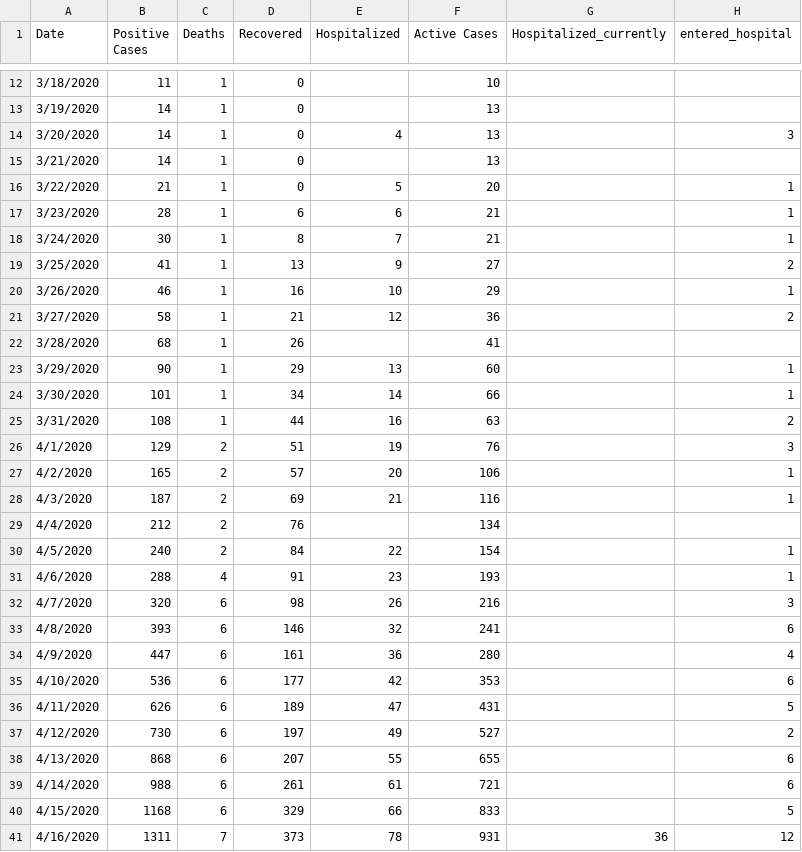
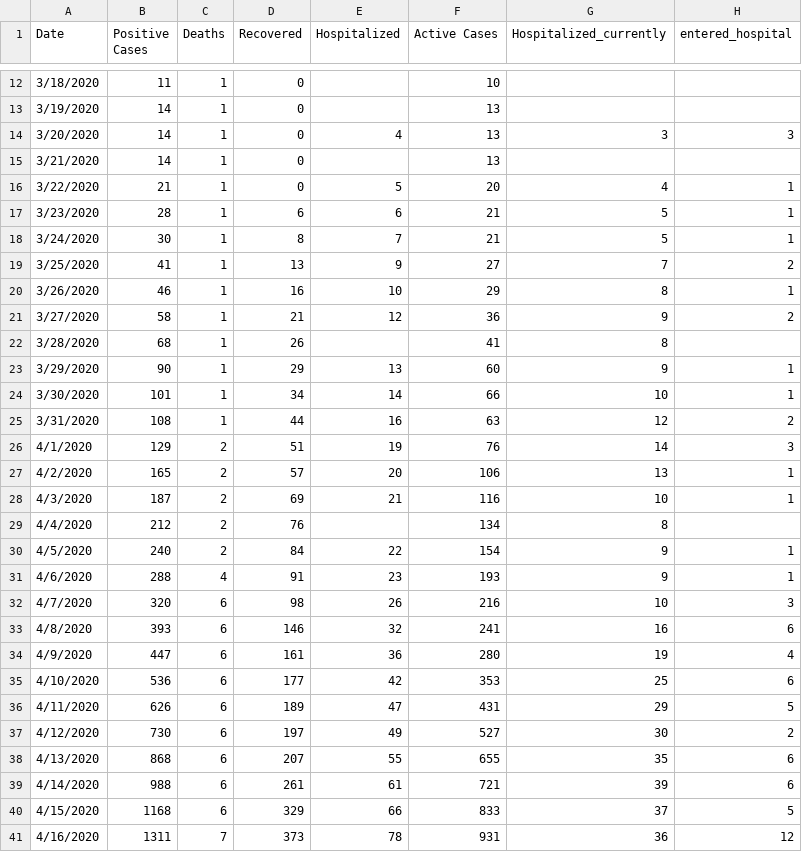
Before and after one commit to jswesner/covid_sd, a CSV file: data/data_kelo.csv, drawn as a sheet; only a part is shown, gaps mark what is left out; the diff covers the shown part only.

```diff
--- a/data/data_kelo.csv
+++ b/data/data_kelo.csv
@@ -13,29 +13,29 @@ Date,Positive Cases,Deaths,Recovered,Hospitalized,Active Cases,Hospitalized_curr
 3/19/2020,14,1,0,,13,,
-3/20/2020,14,1,0,4,13,,3
+3/20/2020,14,1,0,4,13,3,3
 3/21/2020,14,1,0,,13,,
-3/22/2020,21,1,0,5,20,,1
-3/23/2020,28,1,6,6,21,,1
-3/24/2020,30,1,8,7,21,,1
-3/25/2020,41,1,13,9,27,,2
-3/26/2020,46,1,16,10,29,,1
-3/27/2020,58,1,21,12,36,,2
-3/28/2020,68,1,26,,41,,
-3/29/2020,90,1,29,13,60,,1
-3/30/2020,101,1,34,14,66,,1
-3/31/2020,108,1,44,16,63,,2
-4/1/2020,129,2,51,19,76,,3
-4/2/2020,165,2,57,20,106,,1
-4/3/2020,187,2,69,21,116,,1
-4/4/2020,212,2,76,,134,,
-4/5/2020,240,2,84,22,154,,1
-4/6/2020,288,4,91,23,193,,1
-4/7/2020,320,6,98,26,216,,3
-4/8/2020,393,6,146,32,241,,6
-4/9/2020,447,6,161,36,280,,4
-4/10/2020,536,6,177,42,353,,6
-4/11/2020,626,6,189,47,431,,5
-4/12/2020,730,6,197,49,527,,2
-4/13/2020,868,6,207,55,655,,6
-4/14/2020,988,6,261,61,721,,6
-4/15/2020,1168,6,329,66,833,,5
+3/22/2020,21,1,0,5,20,4,1
+3/23/2020,28,1,6,6,21,5,1
+3/24/2020,30,1,8,7,21,5,1
+3/25/2020,41,1,13,9,27,7,2
+3/26/2020,46,1,16,10,29,8,1
+3/27/2020,58,1,21,12,36,9,2
+3/28/2020,68,1,26,,41,8,
+3/29/2020,90,1,29,13,60,9,1
+3/30/2020,101,1,34,14,66,10,1
+3/31/2020,108,1,44,16,63,12,2
+4/1/2020,129,2,51,19,76,14,3
+4/2/2020,165,2,57,20,106,13,1
+4/3/2020,187,2,69,21,116,10,1
+4/4/2020,212,2,76,,134,8,
+4/5/2020,240,2,84,22,154,9,1
+4/6/2020,288,4,91,23,193,9,1
+4/7/2020,320,6,98,26,216,10,3
+4/8/2020,393,6,146,32,241,16,6
+4/9/2020,447,6,161,36,280,19,4
+4/10/2020,536,6,177,42,353,25,6
+4/11/2020,626,6,189,47,431,29,5
+4/12/2020,730,6,197,49,527,30,2
+4/13/2020,868,6,207,55,655,35,6
+4/14/2020,988,6,261,61,721,39,6
+4/15/2020,1168,6,329,66,833,37,5
 4/16/2020,1311,7,373,78,931,36,12
```
Also changed, not shown: 4 added rows and 4 edited cells elsewhere in this file, 13 other files.
